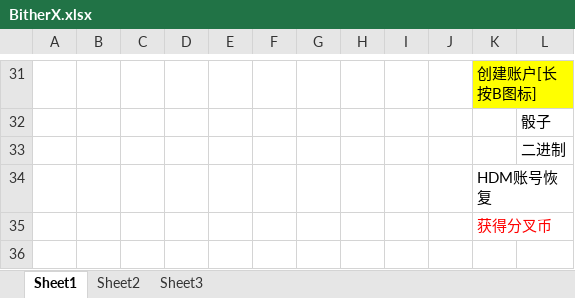
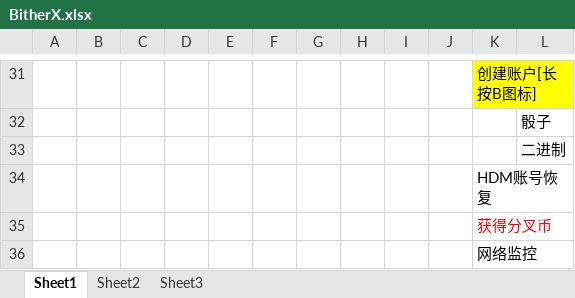
Before and after one commit to MrJQK/bitherX, an Excel workbook: BitherX.xlsx, sheet Sheet1, drawn as a sheet; only a part is shown, gaps mark what is left out; values as stored, in another font and other column widths than the file's, no borders; the diff names each change by its address in the sheet, - before the commit and + after, or states it on an @@ line.

```diff
--- a/BitherX.xlsx (sheet Sheet1)
+++ b/BitherX.xlsx (sheet Sheet1)
+row 36:  |  |  |  |  |  |  |  |  |  | 网络监控
```
Also changed, not shown: 2 other files.
